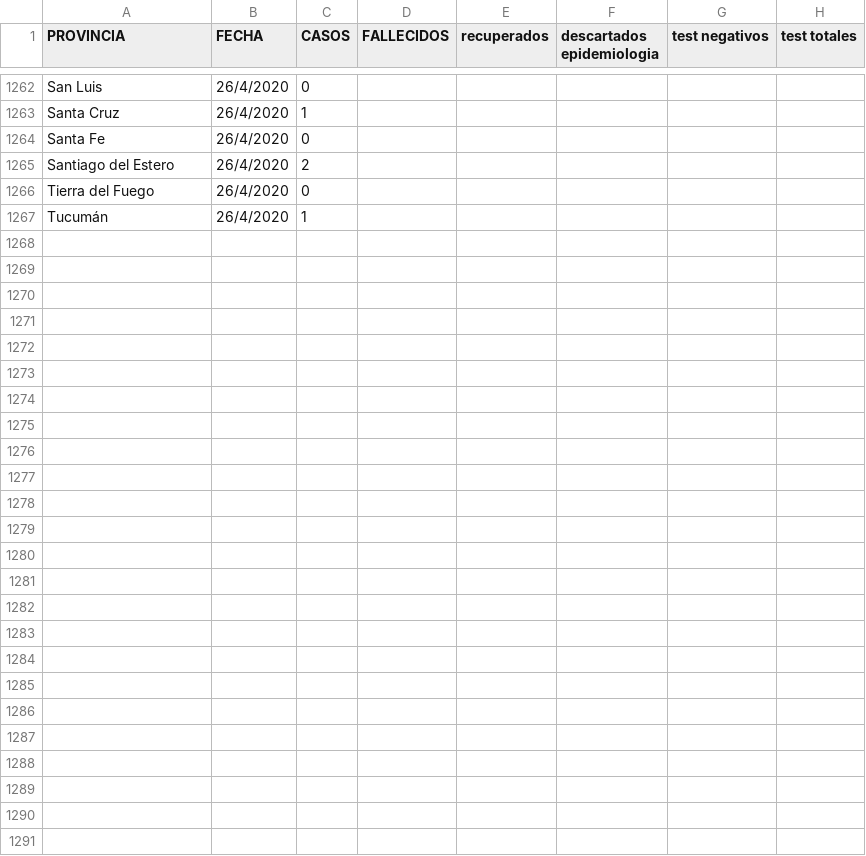
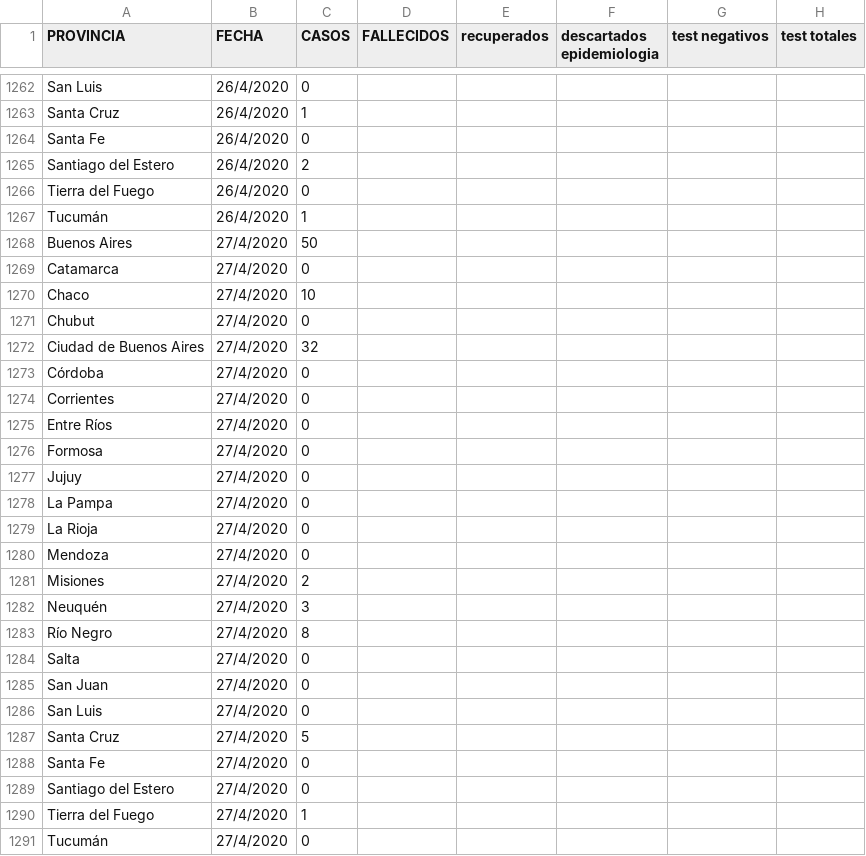
Before and after one commit to GIBD/covid, a CSV file: data/casos_provincias.csv, drawn as a sheet; only a part is shown, gaps mark what is left out; the diff names each change by its address in the sheet, - before the commit and + after, or states it on an @@ line.

Commit message:
dataset departamental

```diff
--- a/data/casos_provincias.csv
+++ b/data/casos_provincias.csv
+row 1268: Buenos Aires | 27/4/2020 | 50
+row 1269: Catamarca | 27/4/2020 | 0
+row 1270: Chaco | 27/4/2020 | 10
+row 1271: Chubut | 27/4/2020 | 0
+row 1272: Ciudad de Buenos Aires | 27/4/2020 | 32
+row 1273: Córdoba | 27/4/2020 | 0
+row 1274: Corrientes | 27/4/2020 | 0
+row 1275: Entre Ríos | 27/4/2020 | 0
+row 1276: Formosa | 27/4/2020 | 0
+row 1277: Jujuy | 27/4/2020 | 0
+row 1278: La Pampa | 27/4/2020 | 0
+row 1279: La Rioja | 27/4/2020 | 0
+row 1280: Mendoza | 27/4/2020 | 0
+row 1281: Misiones | 27/4/2020 | 2
+row 1282: Neuquén | 27/4/2020 | 3
+row 1283: Río Negro | 27/4/2020 | 8
+row 1284: Salta | 27/4/2020 | 0
+row 1285: San Juan | 27/4/2020 | 0
+row 1286: San Luis | 27/4/2020 | 0
+row 1287: Santa Cruz | 27/4/2020 | 5
+row 1288: Santa Fe | 27/4/2020 | 0
+row 1289: Santiago del Estero | 27/4/2020 | 0
+row 1290: Tierra del Fuego | 27/4/2020 | 1
+row 1291: Tucumán | 27/4/2020 | 0
```
Also changed, not shown: data/entre_rios_casos.csv, 12 other files.
